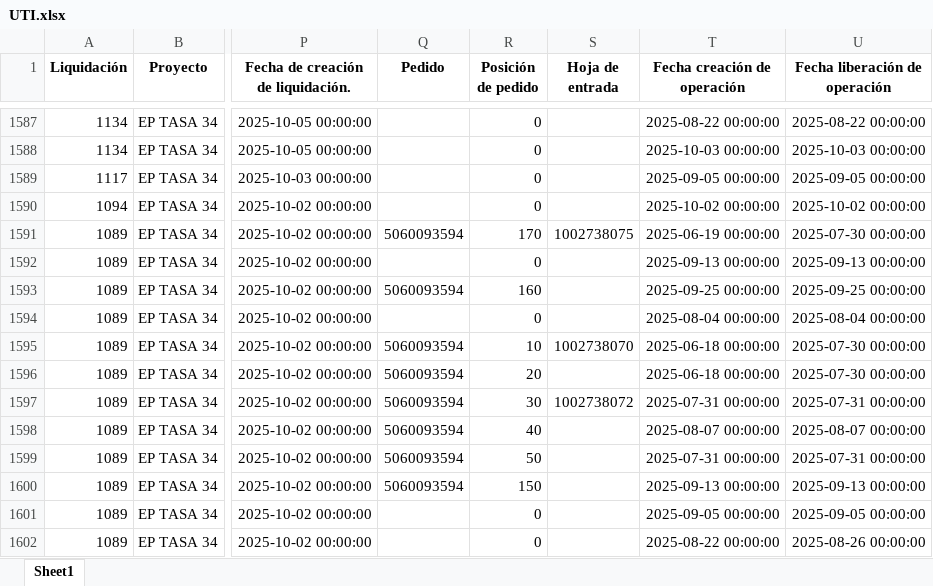
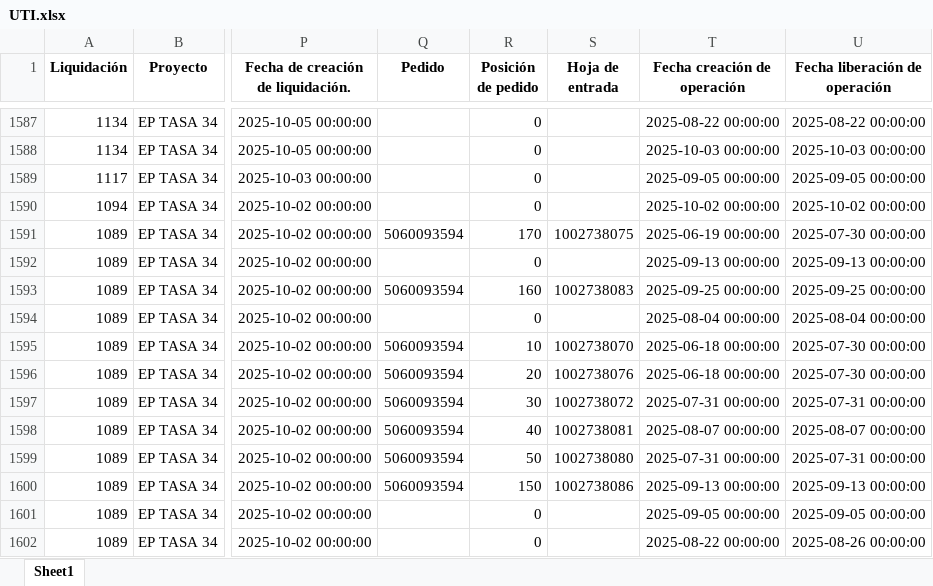
Before and after one commit to ProyectosAstillero/Astillero, an Excel workbook: 2025-2/UTI.xlsx, sheet Sheet1, drawn as a sheet; only a part is shown, gaps mark what is left out; values as stored, in another font and other column widths than the file's, no borders; the diff covers the shown part only; the diff names each change by its address in the sheet, - before the commit and + after, or states it on an @@ line.

```diff
--- a/2025-2/UTI.xlsx (sheet Sheet1)
+++ b/2025-2/UTI.xlsx (sheet Sheet1)
-S1593 (Hoja de entrada): (empty)
+S1593 (Hoja de entrada): 1002738083
-S1596 (Hoja de entrada): (empty)
+S1596 (Hoja de entrada): 1002738076
-S1598 (Hoja de entrada): (empty)
+S1598 (Hoja de entrada): 1002738081
-S1599 (Hoja de entrada): (empty)
+S1599 (Hoja de entrada): 1002738080
-S1600 (Hoja de entrada): (empty)
+S1600 (Hoja de entrada): 1002738086
```
Also changed, not shown: 1 added row, 1 removed row, 4 moved rows and 11 edited cells elsewhere in this sheet, 2025-2/REDI.xlsx.
